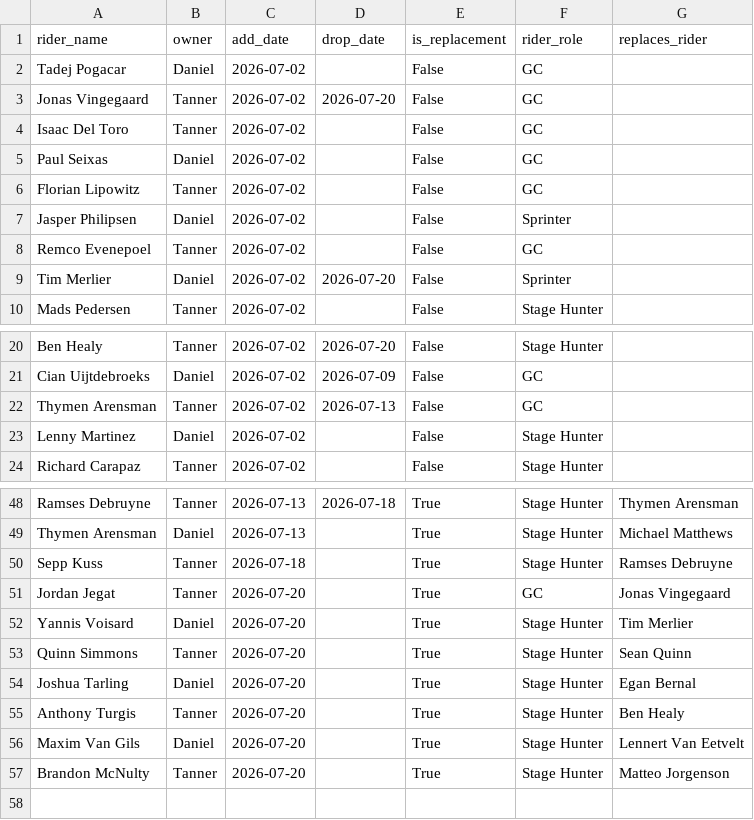
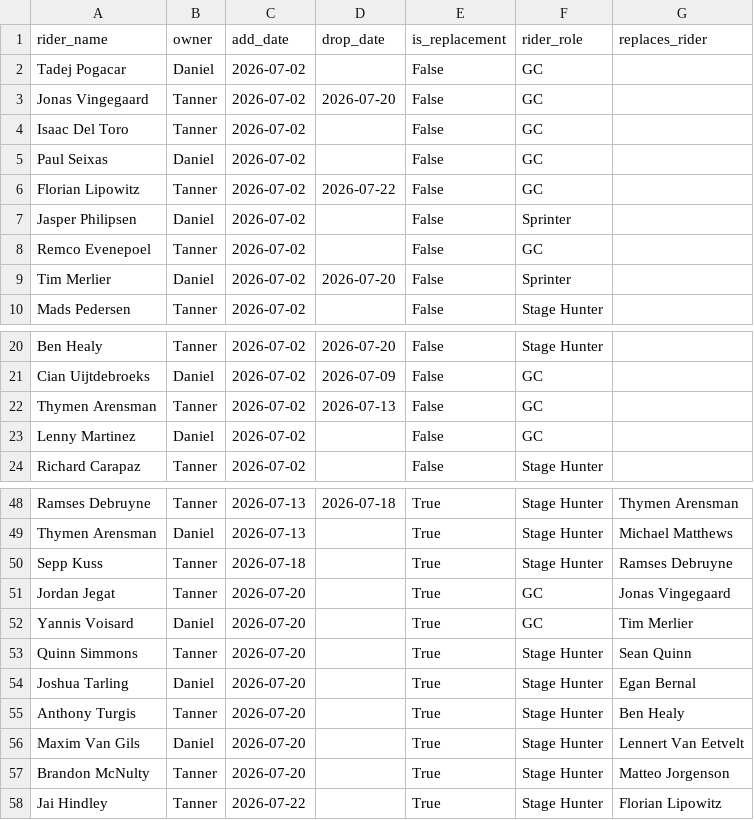
Before and after one commit to danpsh/2026-Fantasy-Cycling, a CSV file: tdf-riders.csv, drawn as a sheet; only a part is shown, gaps mark what is left out.

Commit message:
Update tdf-riders.csv

```diff
--- a/tdf-riders.csv
+++ b/tdf-riders.csv
@@ -5,3 +5,3 @@ Isaac Del Toro,Tanner,2026-07-02,,False,GC,
 Paul Seixas,Daniel,2026-07-02,,False,GC,
-Florian Lipowitz,Tanner,2026-07-02,,False,GC,
+Florian Lipowitz,Tanner,2026-07-02,2026-07-22,False,GC,
 Jasper Philipsen,Daniel,2026-07-02,,False,Sprinter,
@@ -22,3 +22,3 @@ Cian Uijtdebroeks,Daniel,2026-07-02,2026-07-09,False,GC,
 Thymen Arensman,Tanner,2026-07-02,2026-07-13,False,GC,
-Lenny Martinez,Daniel,2026-07-02,,False,Stage Hunter,
+Lenny Martinez,Daniel,2026-07-02,,False,GC,
 Richard Carapaz,Tanner,2026-07-02,,False,Stage Hunter,
@@ -51,3 +51,3 @@ Sepp Kuss,Tanner,2026-07-18,,True,Stage Hunter,Ramses Debruyne
 Jordan Jegat,Tanner,2026-07-20,,True,GC,Jonas Vingegaard
-Yannis Voisard,Daniel,2026-07-20,,True,Stage Hunter,Tim Merlier
+Yannis Voisard,Daniel,2026-07-20,,True,GC,Tim Merlier
 Quinn Simmons,Tanner,2026-07-20,,True,Stage Hunter,Sean Quinn
@@ -57 +57,2 @@ Maxim Van Gils,Daniel,2026-07-20,,True,Stage Hunter,Lennert Van Eetvelt
 Brandon McNulty,Tanner,2026-07-20,,True,Stage Hunter,Matteo Jorgenson
+Jai Hindley,Tanner,2026-07-22,,True,Stage Hunter,Florian Lipowitz
```
